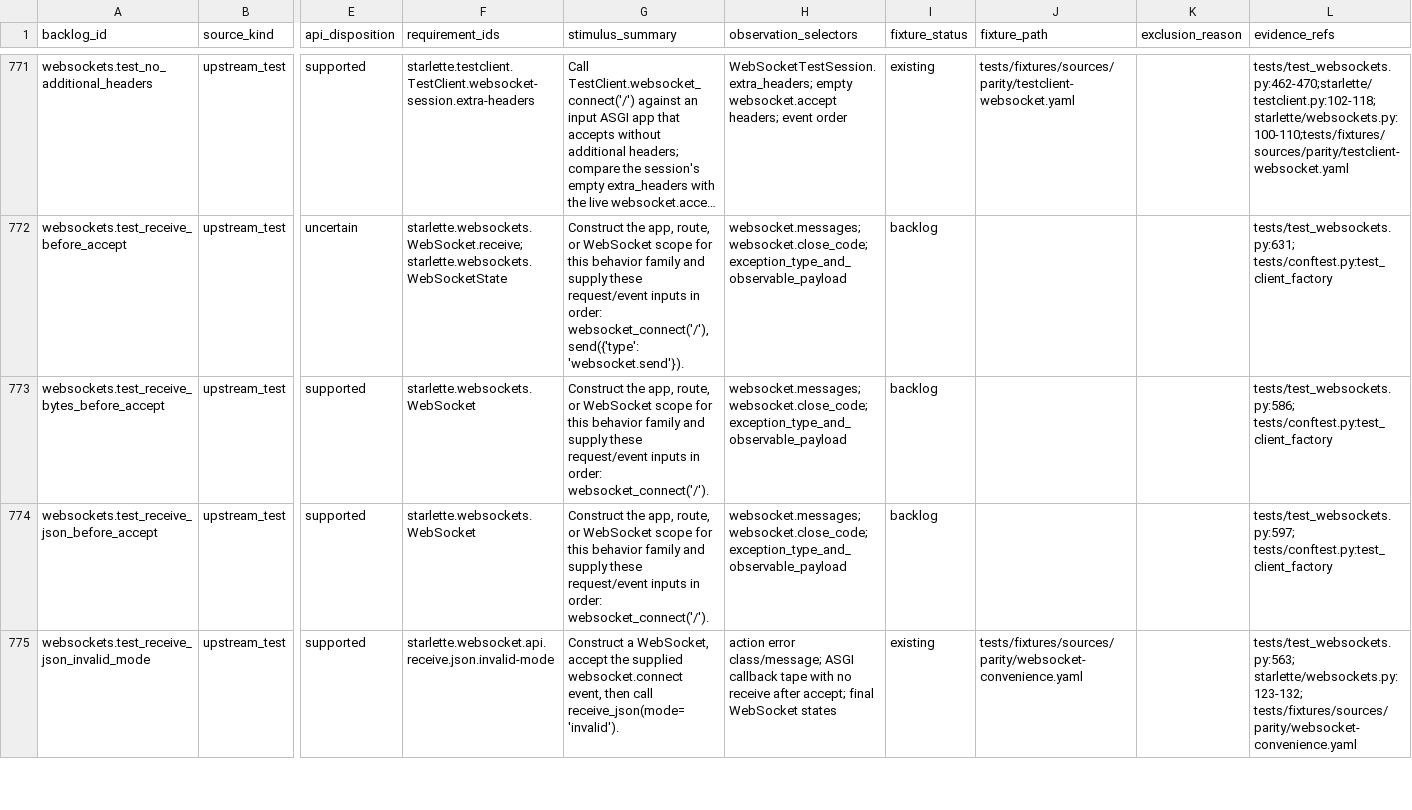
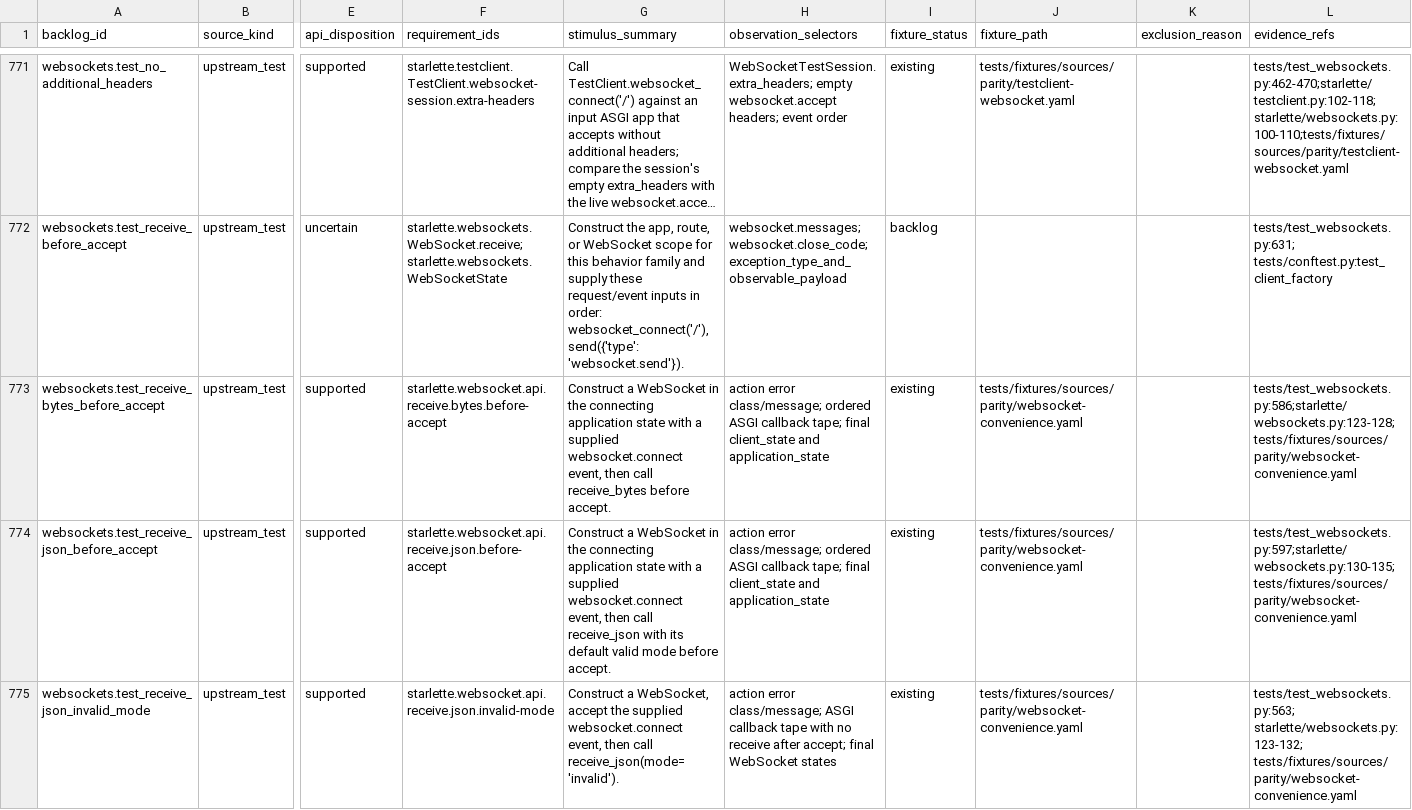
Before and after one commit to appunni-m/starlette-rs, a CSV file: docs/atlas/coverage-matrix.csv, drawn as a sheet; only a part is shown, gaps mark what is left out; long unchanged cells end in …; the diff covers the shown part only; the diff names each change by its address in the sheet, - before the commit and + after, or states it on an @@ line.

```diff
--- a/docs/atlas/coverage-matrix.csv
+++ b/docs/atlas/coverage-matrix.csv
-F773 (requirement_ids): starlette.websockets.WebSocket
+F773 (requirement_ids): starlette.websocket.api.receive.bytes.before-accept
-G773 (stimulus_summary): Construct the app, route, or WebSocket scope for this behavior family and supply these request/event inputs in order: websocket_connect('/').
+G773 (stimulus_summary): Construct a WebSocket in the connecting application state with a supplied websocket.connect event, then call receive_bytes before accept.
-H773:H774 (observation_selectors): websocket.messages; websocket.close_code; exception_type_and_observable_payload
+H773:H774 (observation_selectors): action error class/message; ordered ASGI callback tape; final client_state and application_state
-I773:I774 (fixture_status): backlog
+I773:I774 (fixture_status): existing
-J773:J774 (fixture_path): (empty)
+J773:J774 (fixture_path): tests/fixtures/sources/parity/websocket-convenience.yaml
-L773 (evidence_refs): tests/test_websockets.py:586; tests/conftest.py:test_client_factory
+L773 (evidence_refs): tests/test_websockets.py:586;starlette/websockets.py:123-128;tests/fixtures/sources/parity/websocket-convenience.yaml
-F774 (requirement_ids): starlette.websockets.WebSocket
+F774 (requirement_ids): starlette.websocket.api.receive.json.before-accept
-G774 (stimulus_summary): Construct the app, route, or WebSocket scope for this behavior family and supply these request/event inputs in order: websocket_connect('/').
+G774 (stimulus_summary): Construct a WebSocket in the connecting application state with a supplied websocket.connect event, then call receive_json with its default valid mode before accept.
-L774 (evidence_refs): tests/test_websockets.py:597; tests/conftest.py:test_client_factory
+L774 (evidence_refs): tests/test_websockets.py:597;starlette/websockets.py:130-135;tests/fixtures/sources/parity/websocket-convenience.yaml
```
Also changed, not shown: 6 edited cells elsewhere in this file, docs/atlas/fixture-backlog.csv, docs/atlas/reviews/routing-ws-fixtures.csv, 6 other files.
